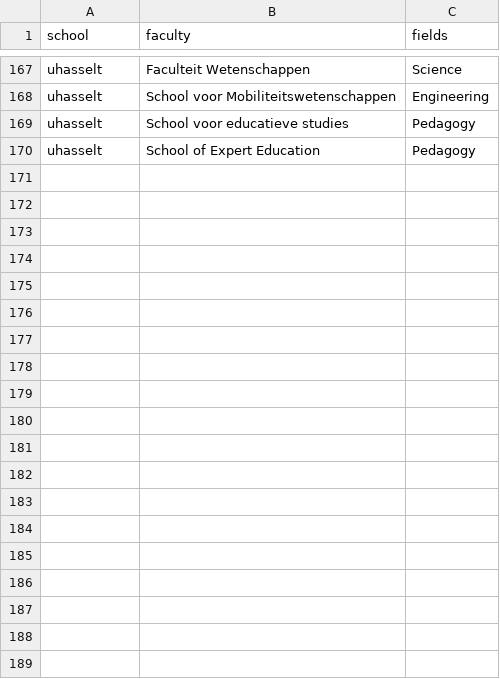
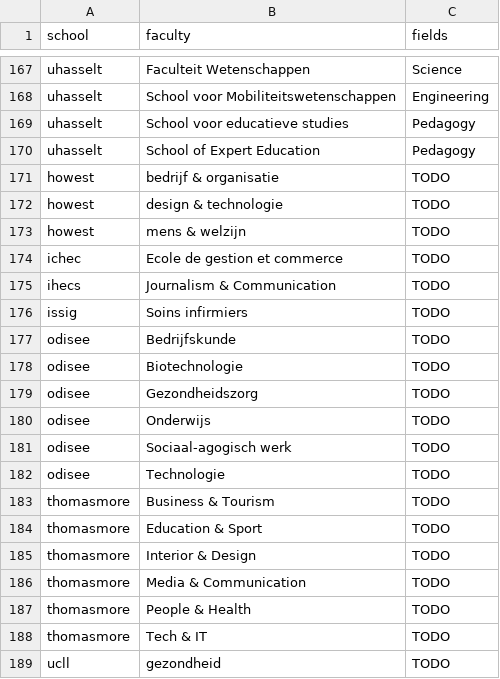
Before and after one commit to Education4Climate/Education4Climate, a CSV file: data/faculties_to_fields.csv, drawn as a sheet; only a part is shown, gaps mark what is left out; the diff covers the shown part only; the diff names each change by its address in the sheet, - before the commit and + after, or states it on an @@ line.

```diff
--- a/data/faculties_to_fields.csv
+++ b/data/faculties_to_fields.csv
+row 171: howest | bedrijf & organisatie | TODO
+row 172: howest | design & technologie | TODO
+row 173: howest | mens & welzijn | TODO
+row 174: ichec | Ecole de gestion et commerce | TODO
+row 175: ihecs | Journalism & Communication | TODO
+row 176: issig | Soins infirmiers | TODO
+row 177: odisee | Bedrijfskunde | TODO
+row 178: odisee | Biotechnologie | TODO
+row 179: odisee | Gezondheidszorg | TODO
+row 180: odisee | Onderwijs | TODO
+row 181: odisee | Sociaal-agogisch werk | TODO
+row 182: odisee | Technologie | TODO
+row 183: thomasmore | Business & Tourism | TODO
+row 184: thomasmore | Education & Sport | TODO
+row 185: thomasmore | Interior & Design | TODO
+row 186: thomasmore | Media & Communication | TODO
+row 187: thomasmore | People & Health | TODO
+row 188: thomasmore | Tech & IT | TODO
+row 189: ucll | gezondheid | TODO
```
Also changed, not shown: 9 added rows elsewhere in this file, 51 other files.
